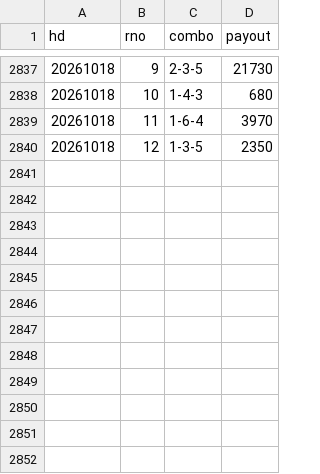
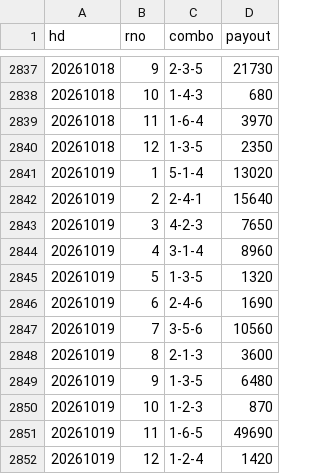
Before and after one commit to shigezou926/pallas-mercato-7k9, a CSV file: docs/payouts/todaPayouts.csv, drawn as a sheet; only a part is shown, gaps mark what is left out.

```diff
--- a/docs/payouts/todaPayouts.csv
+++ b/docs/payouts/todaPayouts.csv
@@ -2840 +2840,13 @@ hd,rno,combo,payout
 20261018,12,1-3-5,2350
+20261019,1,5-1-4,13020
+20261019,2,2-4-1,15640
+20261019,3,4-2-3,7650
+20261019,4,3-1-4,8960
+20261019,5,1-3-5,1320
+20261019,6,2-4-6,1690
+20261019,7,3-5-6,10560
+20261019,8,2-1-3,3600
+20261019,9,1-3-5,6480
+20261019,10,1-2-3,870
+20261019,11,1-6-5,49690
+20261019,12,1-2-4,1420
```
Also changed, not shown: 1 other file.
